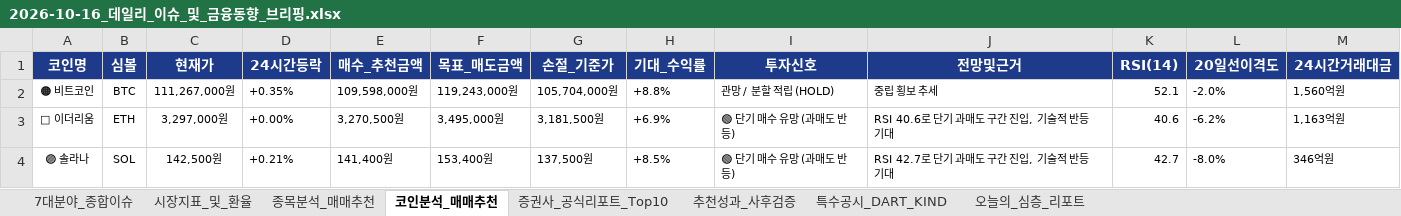
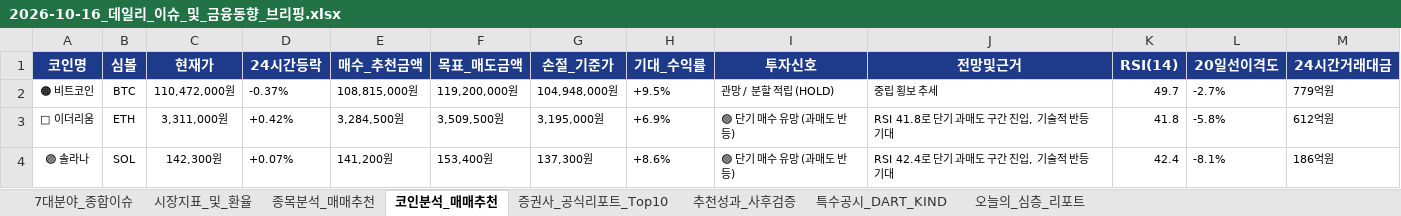
Before and after one commit to leeyulls/py_auto_test, an Excel workbook: reports/2026-10/2026-10-16_데일리_이슈_및_금융동향_브리핑.xlsx, sheet 코인분석_매매추천, drawn as a sheet; values as stored, in another font and other column widths than the file's, no borders; the diff names each change by its address in the sheet, - before the commit and + after, or states it on an @@ line.

```diff
--- a/reports/2026-10/2026-10-16_데일리_이슈_및_금융동향_브리핑.xlsx (sheet 코인분석_매매추천)
+++ b/reports/2026-10/2026-10-16_데일리_이슈_및_금융동향_브리핑.xlsx (sheet 코인분석_매매추천)
-C2 (현재가): 111,267,000원
+C2 (현재가): 110,472,000원
-D2 (24시간등락): +0.35%
+D2 (24시간등락): -0.37%
-E2 (매수_추천금액): 109,598,000원
+E2 (매수_추천금액): 108,815,000원
-F2 (목표_매도금액): 119,243,000원
+F2 (목표_매도금액): 119,200,000원
-G2 (손절_기준가): 105,704,000원
+G2 (손절_기준가): 104,948,000원
-H2 (기대_수익률): +8.8%
+H2 (기대_수익률): +9.5%
-K2 (RSI(14)): 52.1
+K2 (RSI(14)): 49.7
-L2 (20일선이격도): -2.0%
+L2 (20일선이격도): -2.7%
-M2 (24시간거래대금): 1,560억원
+M2 (24시간거래대금): 779억원
-C3 (현재가): 3,297,000원
+C3 (현재가): 3,311,000원
-D3 (24시간등락): +0.00%
+D3 (24시간등락): +0.42%
-E3 (매수_추천금액): 3,270,500원
+E3 (매수_추천금액): 3,284,500원
-F3 (목표_매도금액): 3,495,000원
+F3 (목표_매도금액): 3,509,500원
-G3 (손절_기준가): 3,181,500원
+G3 (손절_기준가): 3,195,000원
-J3 (전망및근거): RSI 40.6로 단기 과매도 구간 진입, 기술적 반등 기대
+J3 (전망및근거): RSI 41.8로 단기 과매도 구간 진입, 기술적 반등 기대
-K3 (RSI(14)): 40.6
+K3 (RSI(14)): 41.8
-L3 (20일선이격도): -6.2%
+L3 (20일선이격도): -5.8%
-M3 (24시간거래대금): 1,163억원
+M3 (24시간거래대금): 612억원
-C4 (현재가): 142,500원
+C4 (현재가): 142,300원
-D4 (24시간등락): +0.21%
+D4 (24시간등락): +0.07%
-E4 (매수_추천금액): 141,400원
+E4 (매수_추천금액): 141,200원
-G4 (손절_기준가): 137,500원
+G4 (손절_기준가): 137,300원
-H4 (기대_수익률): +8.5%
+H4 (기대_수익률): +8.6%
-J4 (전망및근거): RSI 42.7로 단기 과매도 구간 진입, 기술적 반등 기대
+J4 (전망및근거): RSI 42.4로 단기 과매도 구간 진입, 기술적 반등 기대
-K4 (RSI(14)): 42.7
+K4 (RSI(14)): 42.4
-L4 (20일선이격도): -8.0%
+L4 (20일선이격도): -8.1%
-M4 (24시간거래대금): 346억원
+M4 (24시간거래대금): 186억원
```
Also changed, not shown: sheet 7대분야_종합이슈, sheet 종목분석_매매추천, sheet 증권사_공식리포트_Top10, sheet 시장지표_및_환율, sheet 특수공시_DART_KIND, sheet 추천성과_사후검증, 1 more sheet, reports/일자별_누적_데일리_이슈_및_주식_브리핑_마스터.xlsx, 4 other files.
